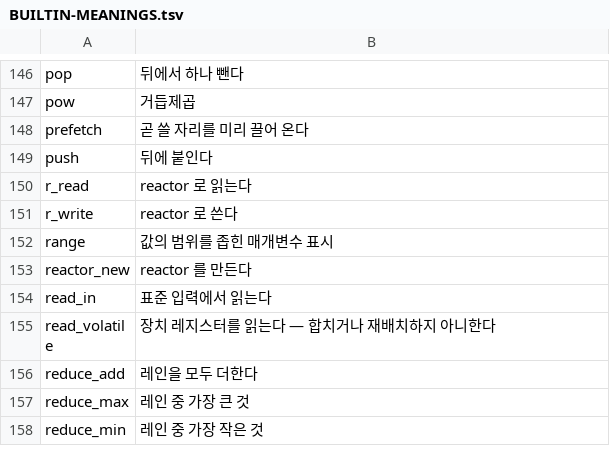
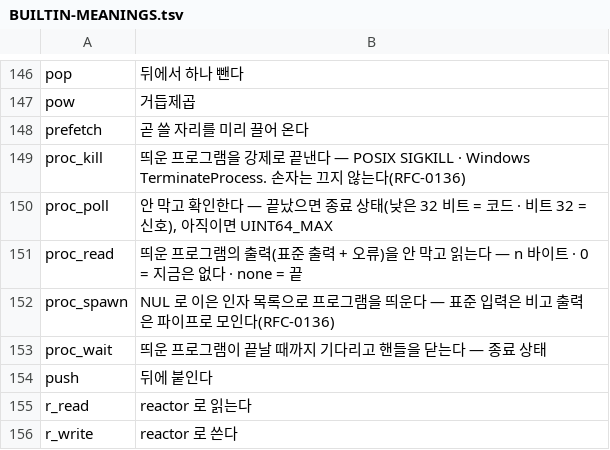
Before and after one commit to rubidus-api/lowent_lang, a TSV file: docs/spec/BUILTIN-MEANINGS.tsv, drawn as a sheet; only a part is shown, gaps mark what is left out; the shorter side is filled out with more unchanged rows.

Commit message:
더함 — 프로세스 잎(cap process · proc_spawn/read/poll/wait/kill, RFC-0136) · lib/process.low · apps/lowtasks
- 인자는 NUL 로 이은 바이트 한 조각, 출력(표준 출력 + 오류)은 막지 않고 읽는 파이프, 막는 wait 와 안 막는 poll, 상태 수 하나
  (낮은 32 비트 = 종료 코드 · 비트 32 = 신호). VM(POSIX)과 C 런타임(POSIX posix_spawnp / Windows CreateProcessW) — 런타임은 쓰는 단위에만 낸다.
- time_sleep 만 win64 에서도 낸다(Win32 Sleep). 시계 읽기는 그대로 POSIX 전용.
- 구간 분석의 피연산자 수: net_connect 가 1 로 남아 있었다(주소 인자를 더할 때 이 줄만 안 고침) — 2 로, net_resolve 는 1.
- 정본 7.2.2 진입점 능력에 process. 부록 D 에 뜻 다섯 줄.
- lowtasks: 표준 입력의 작업 목록 · 의존 · -j N · 실패 뒤 멈춤과 건너뜀 · 고리 거절. Linux 와 Windows 11 에서 확인.

```diff
--- a/docs/spec/BUILTIN-MEANINGS.tsv
+++ b/docs/spec/BUILTIN-MEANINGS.tsv
@@ -148,2 +148,7 @@ pow	거듭제곱
 prefetch	곧 쓸 자리를 미리 끌어 온다
+proc_kill	띄운 프로그램을 강제로 끝낸다 — POSIX SIGKILL · Windows TerminateProcess. 손자는 끄지 않는다(RFC-0136)
+proc_poll	안 막고 확인한다 — 끝났으면 종료 상태(낮은 32 비트 = 코드 · 비트 32 = 신호), 아직이면 UINT64_MAX
+proc_read	띄운 프로그램의 출력(표준 출력 + 오류)을 안 막고 읽는다 — n 바이트 · 0 = 지금은 없다 · none = 끝
+proc_spawn	NUL 로 이은 인자 목록으로 프로그램을 띄운다 — 표준 입력은 비고 출력은 파이프로 모인다(RFC-0136)
+proc_wait	띄운 프로그램이 끝날 때까지 기다리고 핸들을 닫는다 — 종료 상태
 push	뒤에 붙인다
```
Also changed, not shown: 18 other files.
